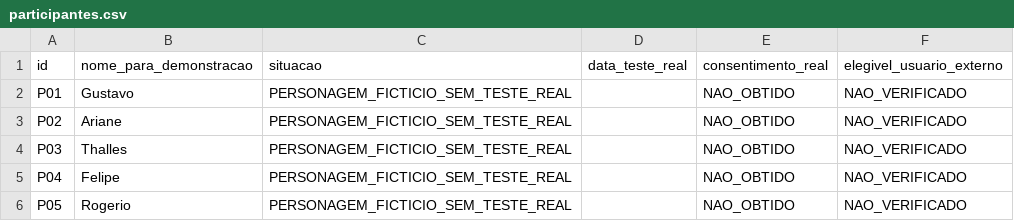
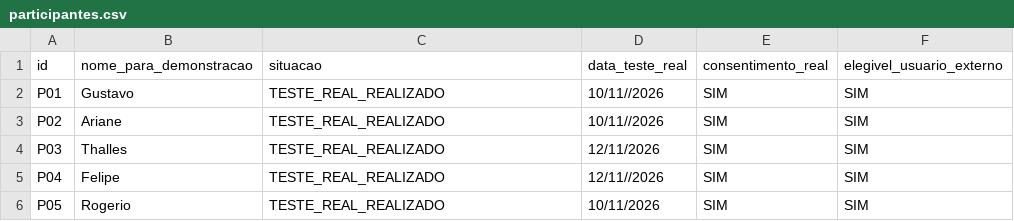
Before and after one commit to fernandooda2204/GS_SERS_1CCR, a CSV file: citizen-assist-energia/testes_usuarios/participantes.csv, drawn as a sheet.

Commit message:
Reformulação dos arquivos e adição dos participantes reais

```diff
--- a/citizen-assist-energia/testes_usuarios/participantes.csv
+++ b/citizen-assist-energia/testes_usuarios/participantes.csv
@@ -1,6 +1,6 @@
 id,nome_para_demonstracao,situacao,data_teste_real,consentimento_real,elegivel_usuario_externo
-P01,Gustavo,PERSONAGEM_FICTICIO_SEM_TESTE_REAL,,NAO_OBTIDO,NAO_VERIFICADO
-P02,Ariane,PERSONAGEM_FICTICIO_SEM_TESTE_REAL,,NAO_OBTIDO,NAO_VERIFICADO
-P03,Thalles,PERSONAGEM_FICTICIO_SEM_TESTE_REAL,,NAO_OBTIDO,NAO_VERIFICADO
-P04,Felipe,PERSONAGEM_FICTICIO_SEM_TESTE_REAL,,NAO_OBTIDO,NAO_VERIFICADO
-P05,Rogerio,PERSONAGEM_FICTICIO_SEM_TESTE_REAL,,NAO_OBTIDO,NAO_VERIFICADO
+P01,Gustavo,TESTE_REAL_REALIZADO,10/11//2026,SIM,SIM
+P02,Ariane,TESTE_REAL_REALIZADO,10/11//2026,SIM,SIM
+P03,Thalles,TESTE_REAL_REALIZADO,12/11/2026,SIM,SIM
+P04,Felipe,TESTE_REAL_REALIZADO,12/11//2026,SIM,SIM
+P05,Rogerio,TESTE_REAL_REALIZADO,10/11/2026,SIM,SIM
```
Also changed, not shown: citizen-assist-energia/testes_usuarios/resultados_simulados.csv, 12 other files.
